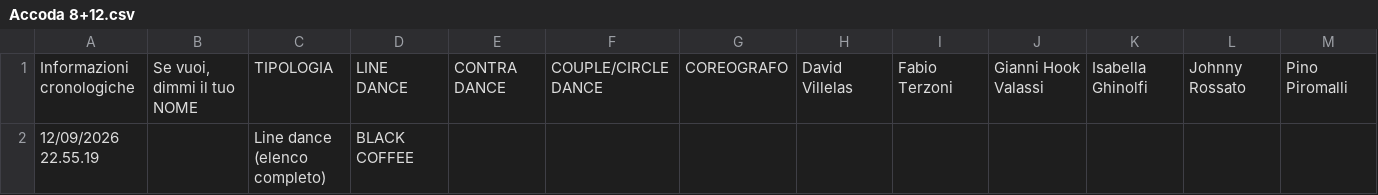
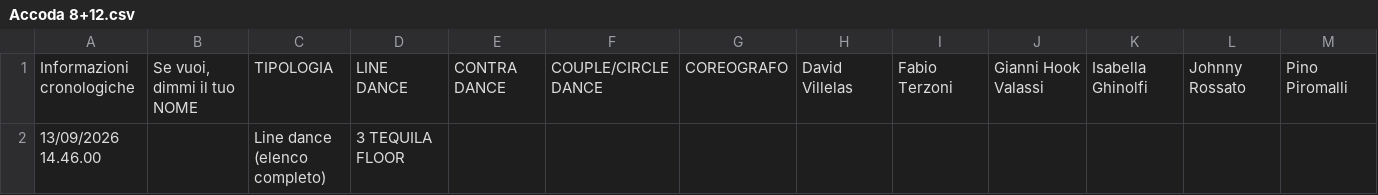
Before and after one commit to 2464200/VSC_Live_Server, a CSV file: Bordero/data/Accoda 8+12.csv, drawn as a sheet; only a part is shown; removed rows and columns are numbered as before the commit, all else as after; rows hold the shown columns only; the diff names each change by its address in the sheet, - before the commit and + after, or states it on an @@ line.

```diff
--- a/Bordero/data/Accoda 8+12.csv
+++ b/Bordero/data/Accoda 8+12.csv
-row 2: 12/09/2026 22.55.19 |  | Line dance (elenco completo) | BLACK COFFEE
+row 2: 13/09/2026 14.46.00 |  | Line dance (elenco completo) | 3 TEQUILA FLOOR
```
Also changed, not shown: Bordero/data/brani.csv.
